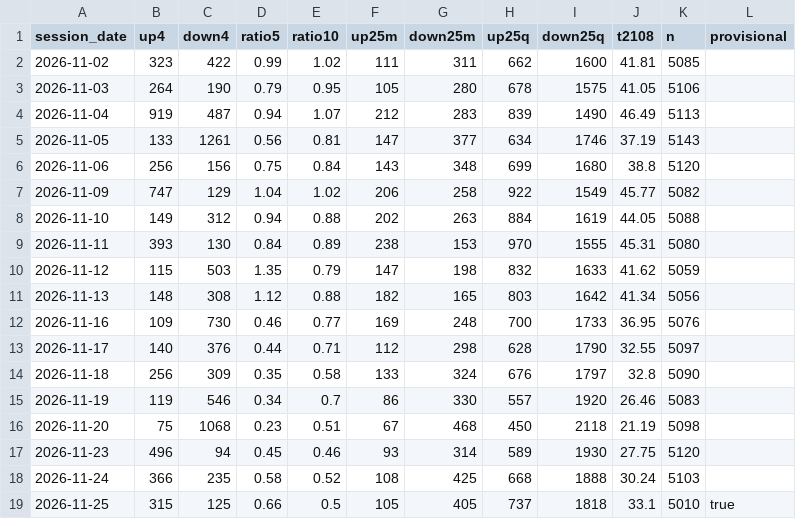
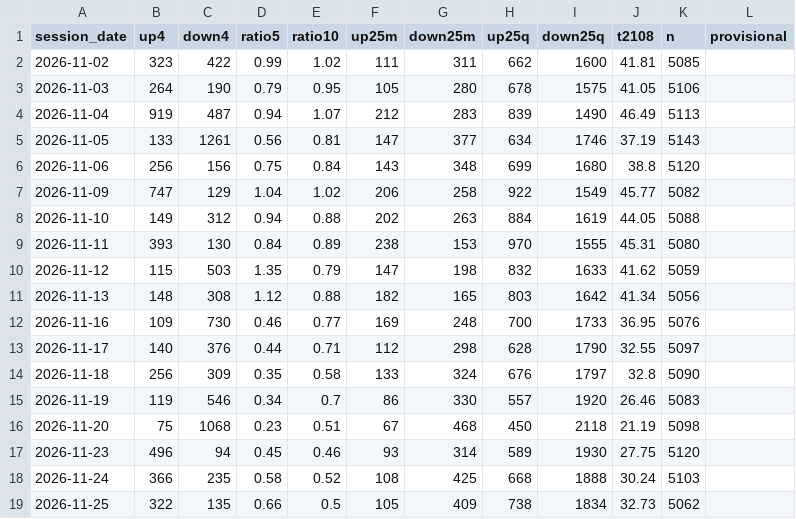
Before and after one commit to TheMrTBO/market-monitor, a CSV file: breadth_own_daily/2026/2026-11.csv, drawn as a sheet.

```diff
--- a/breadth_own_daily/2026/2026-11.csv
+++ b/breadth_own_daily/2026/2026-11.csv
@@ -18,2 +18,2 @@ session_date,up4,down4,ratio5,ratio10,up25m,down25m,up25q,down25q,t2108,n,provis
 2026-11-24,366,235,0.58,0.52,108,425,668,1888,30.24,5103,
-2026-11-25,315,125,0.66,0.5,105,405,737,1818,33.1,5010,true
+2026-11-25,322,135,0.66,0.5,105,409,738,1834,32.73,5062,
```
Also changed, not shown: postmarket_scan/2026/2026-11-25.csv, runs/2026/2026-11.csv.
